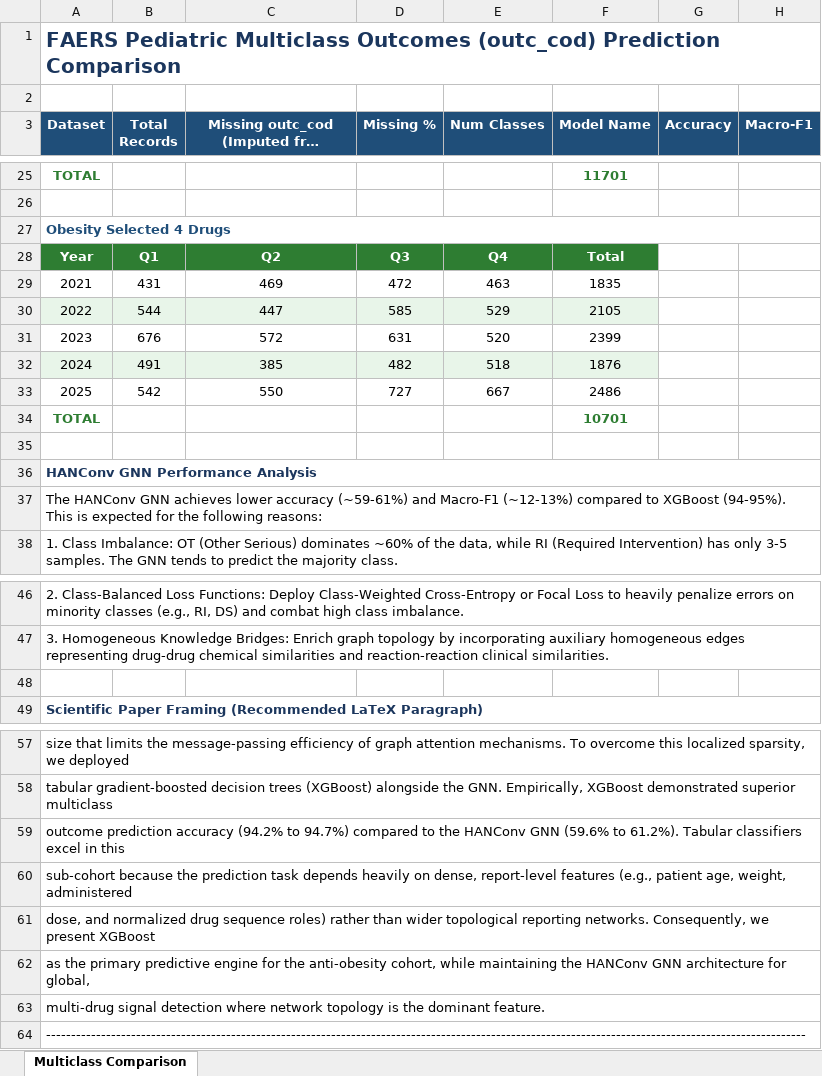
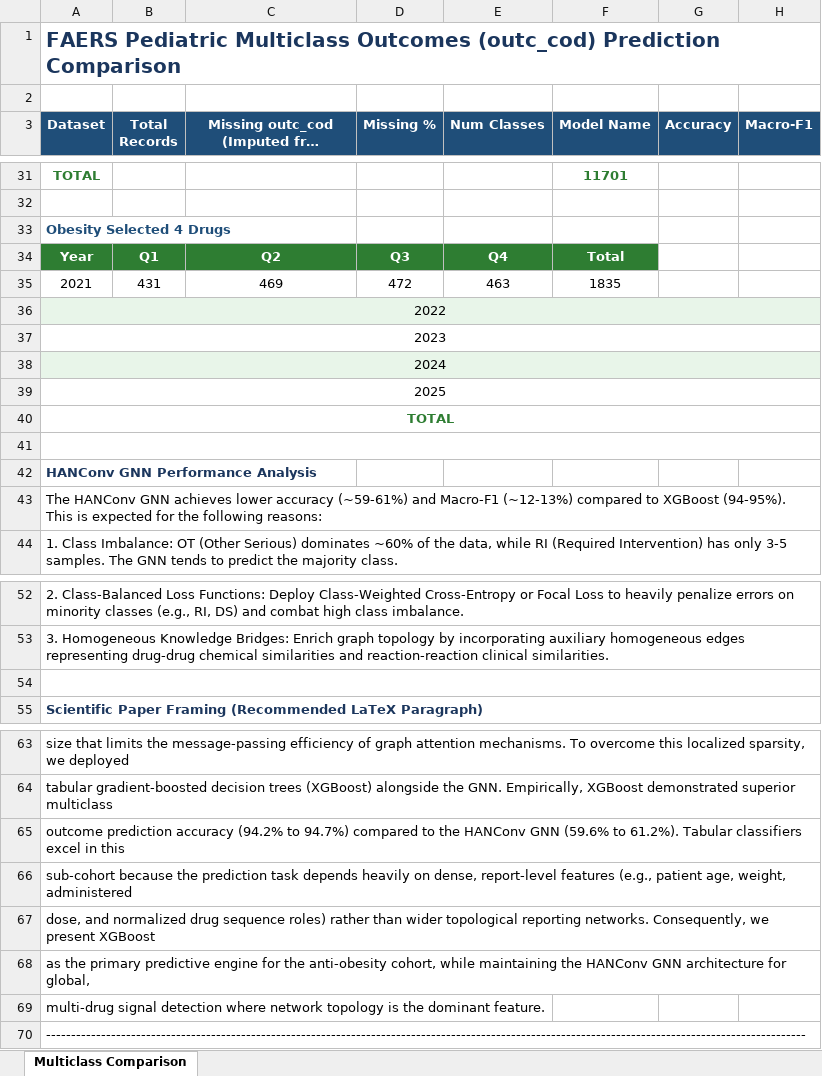
Before and after one commit to AthervTelkar2498/Temporal-Adolescent-Anti-Obesity-and-Anti-Diabetic-Pharmacotherapy, an Excel workbook: dataset/15 Columns Leakage/ML_Multiclass_Model_Comparison_Results.xlsx, sheet Multiclass Comparison, drawn as a sheet; only a part is shown, gaps mark what is left out; long unchanged cells end in …; values as stored, in another font and other column widths than the file's, no borders; removed rows and columns are numbered as before the commit, all else as after; the diff covers the shown part only; the diff names each change by its address in the sheet, - before the commit and + after, or states it on an @@ line.

Commit message:
Update ML multiclass model comparison results with correct 15-column leakage metrics

```diff
--- a/dataset/15 Columns Leakage/ML_Multiclass_Model_Comparison_Results.xlsx (sheet Multiclass Comparison)
+++ b/dataset/15 Columns Leakage/ML_Multiclass_Model_Comparison_Results.xlsx (sheet Multiclass Comparison)
-A27:H27 merged
-row 30: 2022 | 544 | 447 | 585 | 529 | 2105
-row 31: 2023 | 676 | 572 | 631 | 520 | 2399
-row 32: 2024 | 491 | 385 | 482 | 518 | 1876
-row 33: 2025 | 542 | 550 | 727 | 667 | 2486
+row 36: 2022
+row 37: 2023
+row 38: 2024
+row 39: 2025
+A40:H40 merged
-F40 (Model Name): 10701
+F40 (Model Name): (empty)
+A41:H41 merged
-A36:H36 merged
+A54:H54 merged
-A59:H59 merged
-A60:H60 merged
-A61:H61 merged
-A62:H62 merged
-A63:H63 merged
-A64:H64 merged
```
Also changed, not shown: 7 added rows, 1 removed row, 11 edited cells and merged cells elsewhere in this sheet.
